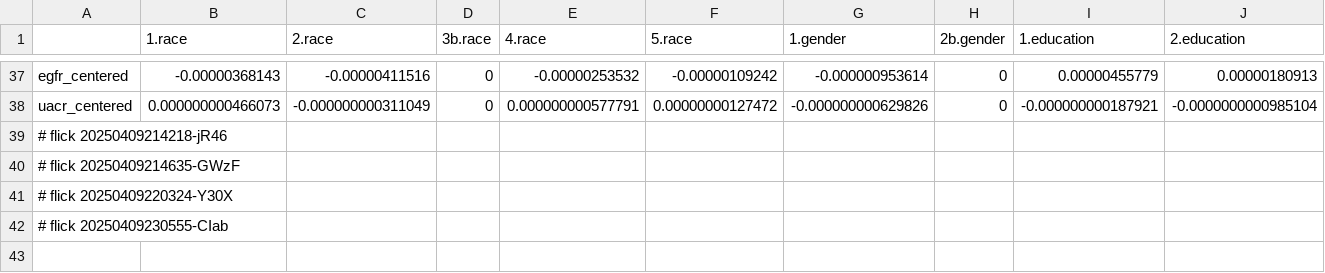
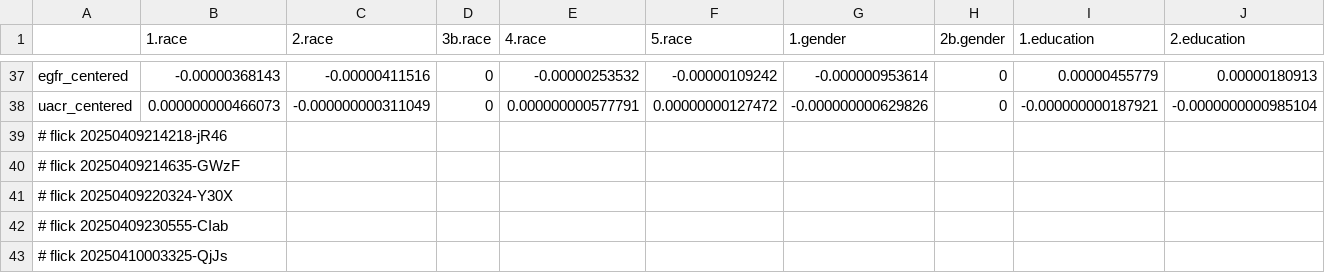
Before and after one commit to abikesa/false-font, a CSV file: kitabo/ensi/ukubona/donorcase/test3/assets/csv/mort_var_overall.csv, drawn as a sheet; only a part is shown, gaps mark what is left out; rows hold the shown columns only; the diff names each change by its address in the sheet, - before the commit and + after, or states it on an @@ line.

Commit message:
kitabo/ensi/ukubona/donorcase/test3/assets/csv/mort_var_overall.csv

```diff
--- a/kitabo/ensi/ukubona/donorcase/test3/assets/csv/mort_var_overall.csv
+++ b/kitabo/ensi/ukubona/donorcase/test3/assets/csv/mort_var_overall.csv
+row 43: # flick 20250410003325-QjJs
```
